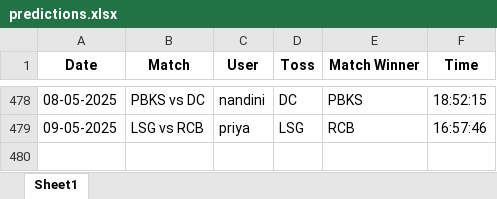
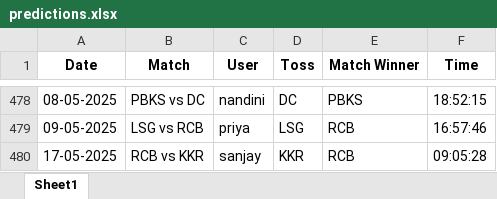
Before and after one commit to krshnavij/IPL_2025, an Excel workbook: predictions.xlsx, sheet Sheet1, drawn as a sheet; only a part is shown, gaps mark what is left out; values as stored, in another font and other column widths than the file's, no borders; the diff names each change by its address in the sheet, - before the commit and + after, or states it on an @@ line.

Commit message:
Update shared predictions

```diff
--- a/predictions.xlsx (sheet Sheet1)
+++ b/predictions.xlsx (sheet Sheet1)
+row 480: 17-05-2025 | RCB vs KKR | sanjay | KKR | RCB | 09:05:28
```
